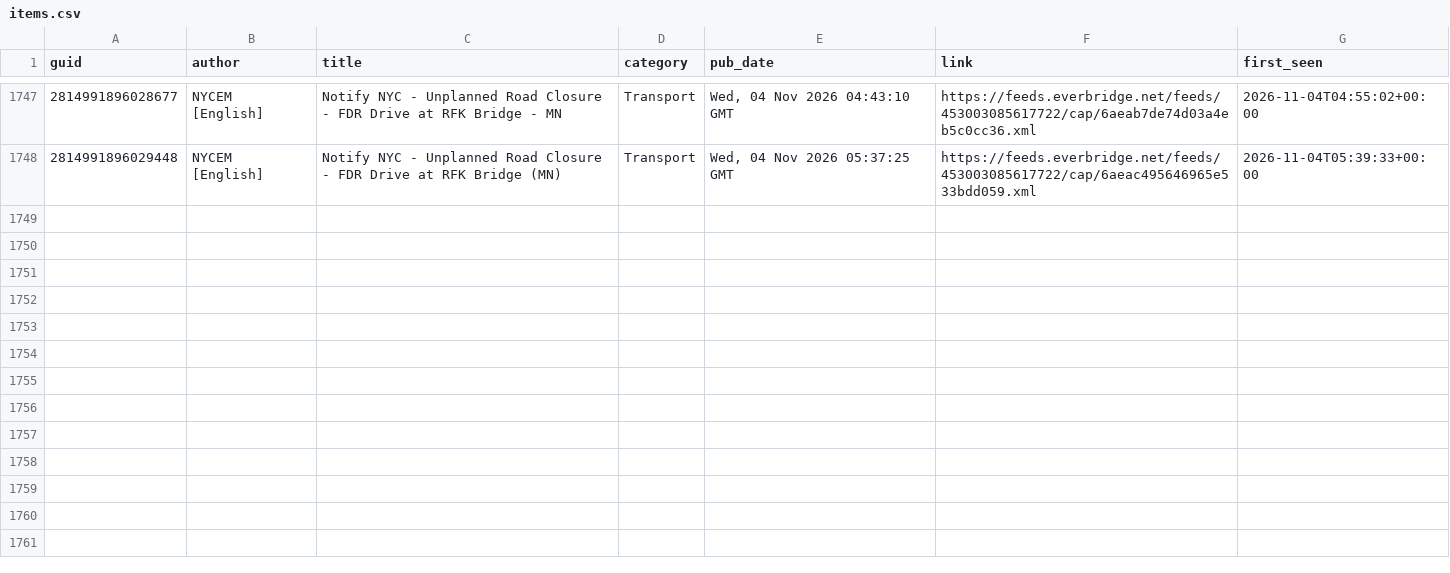
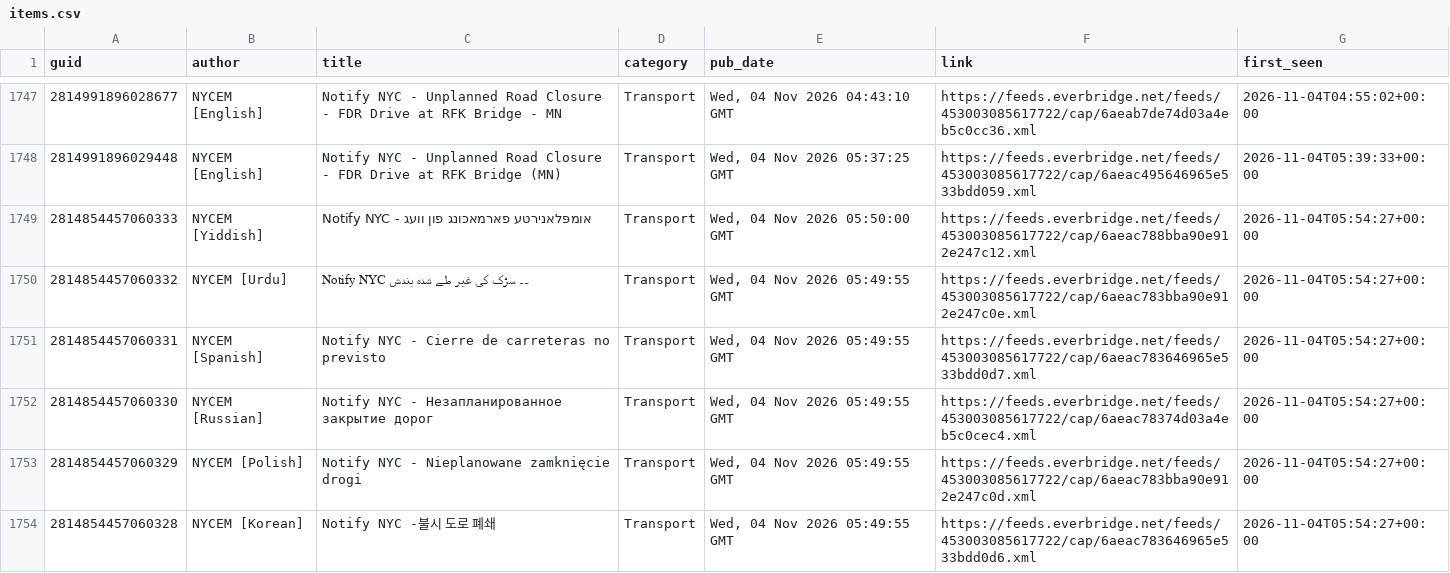
Before and after one commit to BetaNYC/q-map, a CSV file: data/archive/alerts/items.csv, drawn as a sheet; only a part is shown, gaps mark what is left out; the diff covers the shown part only.

```diff
--- a/data/archive/alerts/items.csv
+++ b/data/archive/alerts/items.csv
@@ -1748 +1748,7 @@ guid,author,title,category,pub_date,link,first_seen
 2814991896029448,NYCEM [English],Notify NYC - Unplanned Road Closure - FDR Drive at RFK Bridge (MN),Transport,"Wed, 04 Nov 2026 05:37:25 GMT",https://feeds.everbridge.net/feeds/453003085617722/cap/6aeac495646965e533bdd059.xml,2026-11-04T05:39:33+00:00
+2814854457060333,NYCEM [Yiddish],Notify NYC - אומפּלאנירטע פארמאכונג פון וועג,Transport,"Wed, 04 Nov 2026 05:50:00 GMT",https://feeds.everbridge.net/feeds/453003085617722/cap/6aeac788bba90e912e247c12.xml,2026-11-04T05:54:27+00:00
+2814854457060332,NYCEM [Urdu],Notify NYC  ۔۔  سڑک کی غیر طے شدہ بندش,Transport,"Wed, 04 Nov 2026 05:49:55 GMT",https://feeds.everbridge.net/feeds/453003085617722/cap/6aeac783bba90e912e247c0e.xml,2026-11-04T05:54:27+00:00
+2814854457060331,NYCEM [Spanish],Notify NYC - Cierre de carreteras no previsto,Transport,"Wed, 04 Nov 2026 05:49:55 GMT",https://feeds.everbridge.net/feeds/453003085617722/cap/6aeac783646965e533bdd0d7.xml,2026-11-04T05:54:27+00:00
+2814854457060330,NYCEM [Russian],Notify NYC - Незапланированное закрытие дорог,Transport,"Wed, 04 Nov 2026 05:49:55 GMT",https://feeds.everbridge.net/feeds/453003085617722/cap/6aeac78374d03a4eb5c0cec4.xml,2026-11-04T05:54:27+00:00
+2814854457060329,NYCEM [Polish],Notify NYC - Nieplanowane zamknięcie drogi,Transport,"Wed, 04 Nov 2026 05:49:55 GMT",https://feeds.everbridge.net/feeds/453003085617722/cap/6aeac783bba90e912e247c0d.xml,2026-11-04T05:54:27+00:00
+2814854457060328,NYCEM [Korean],Notify NYC -불시 도로 폐쇄,Transport,"Wed, 04 Nov 2026 05:49:55 GMT",https://feeds.everbridge.net/feeds/453003085617722/cap/6aeac783646965e533bdd0d6.xml,2026-11-04T05:54:27+00:00
```
Also changed, not shown: 6 added rows elsewhere in this file, 1 other file.
